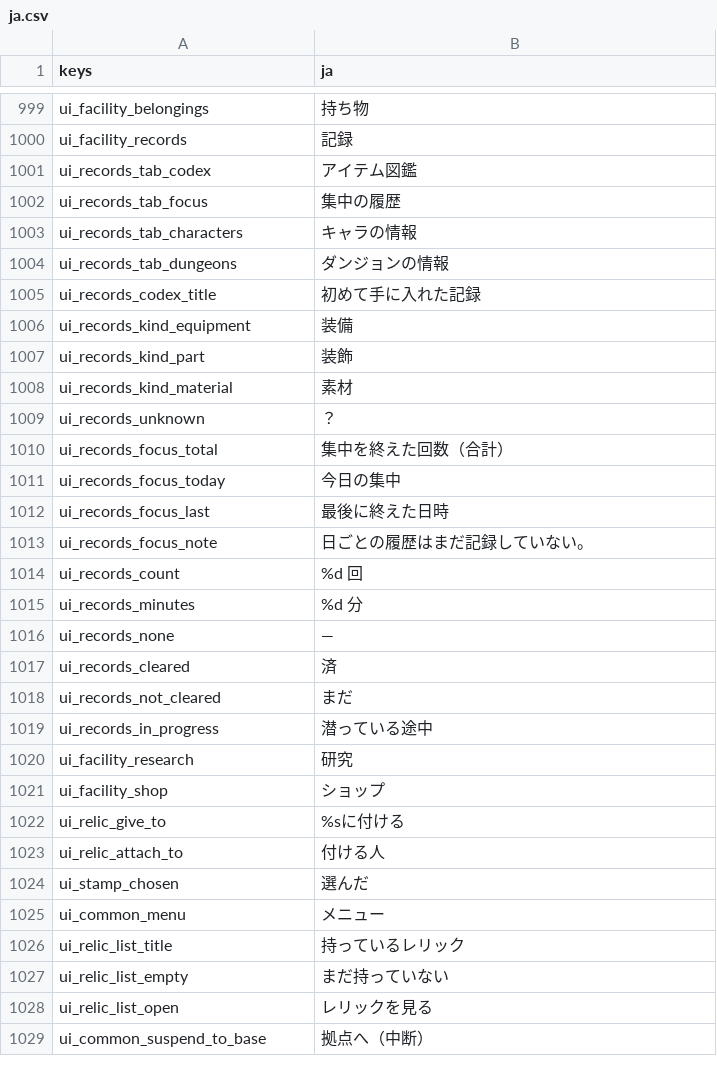
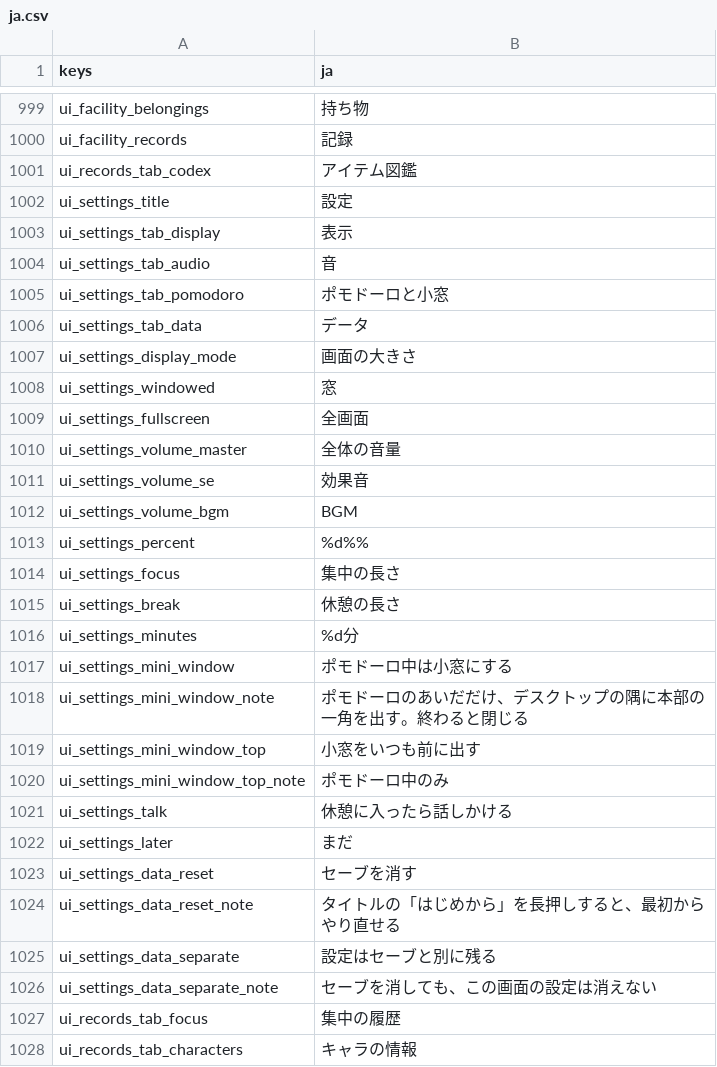
Before and after one commit to darkouji0105/pomodoro-heroes, a CSV file: localization/ja.csv, drawn as a sheet; only a part is shown, gaps mark what is left out; the shorter side is filled out with more unchanged rows; the diff names each change by its address in the sheet, - before the commit and + after, or states it on an @@ line.

```diff
--- a/localization/ja.csv
+++ b/localization/ja.csv
+row 1002: ui_settings_title | 設定
+row 1003: ui_settings_tab_display | 表示
+row 1004: ui_settings_tab_audio | 音
+row 1005: ui_settings_tab_pomodoro | ポモドーロと小窓
+row 1006: ui_settings_tab_data | データ
+row 1007: ui_settings_display_mode | 画面の大きさ
+row 1008: ui_settings_windowed | 窓
+row 1009: ui_settings_fullscreen | 全画面
+row 1010: ui_settings_volume_master | 全体の音量
+row 1011: ui_settings_volume_se | 効果音
+row 1012: ui_settings_volume_bgm | BGM
+row 1013: ui_settings_percent | %d%%
+row 1014: ui_settings_focus | 集中の長さ
+row 1015: ui_settings_break | 休憩の長さ
+row 1016: ui_settings_minutes | %d分
+row 1017: ui_settings_mini_window | ポモドーロ中は小窓にする
+row 1018: ui_settings_mini_window_note | ポモドーロのあいだだけ、デスクトップの隅に本部の一角を出す。終わると閉じる
+row 1019: ui_settings_mini_window_top | 小窓をいつも前に出す
+row 1020: ui_settings_mini_window_top_note | ポモドーロ中のみ
+row 1021: ui_settings_talk | 休憩に入ったら話しかける
+row 1022: ui_settings_later | まだ
+row 1023: ui_settings_data_reset | セーブを消す
+row 1024: ui_settings_data_reset_note | タイトルの「はじめから」を長押しすると、最初からやり直せる
+row 1025: ui_settings_data_separate | 設定はセーブと別に残る
+row 1026: ui_settings_data_separate_note | セーブを消しても、この画面の設定は消えない
```
Also changed, not shown: 18 other files.
